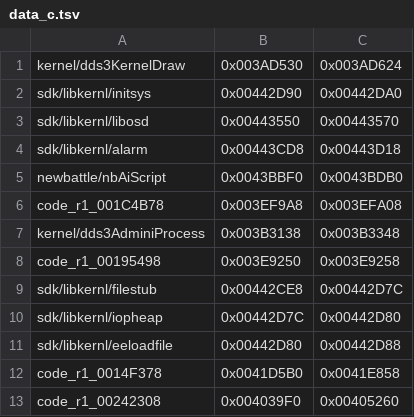
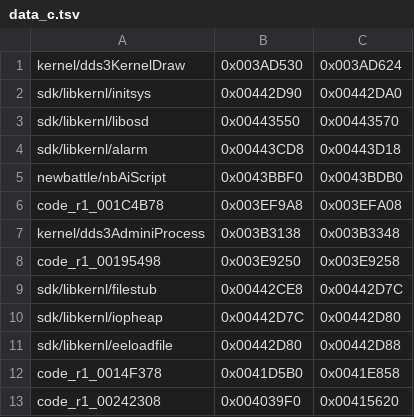
Before and after one commit to Megami-Decomps/raidou-decomp, a TSV file: config/raidou1/data_c.tsv, drawn as a sheet.

Commit message:
Define the rest of the Raidou 1 effect editor pages in C

```diff
--- a/config/raidou1/data_c.tsv
+++ b/config/raidou1/data_c.tsv
@@ -12,2 +12,2 @@ sdk/libkernl/eeloadfile	0x00442D80	0x00442D88
 code_r1_0014F378	0x0041D5B0	0x0041E858
-code_r1_00242308	0x004039F0	0x00405260
+code_r1_00242308	0x004039F0	0x00415620
```
Also changed, not shown: 3 other files.
